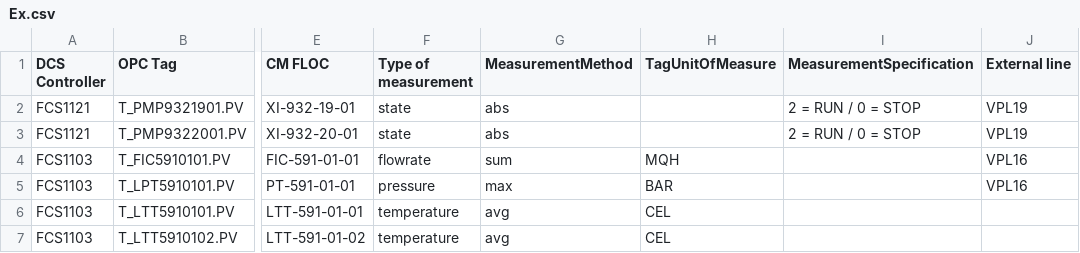
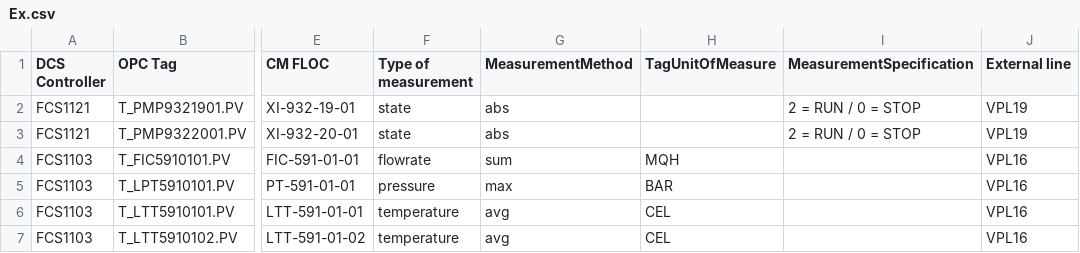
Before and after one commit to zek0ooo/vopak, a CSV file: Ex.csv, drawn as a sheet; only a part is shown, gaps mark what is left out; the diff names each change by its address in the sheet, - before the commit and + after, or states it on an @@ line.

```diff
--- a/Ex.csv
+++ b/Ex.csv
-J6:J7 (External line): (empty)
+J6:J7 (External line): VPL16
```
Also changed, not shown: 8 other files.
